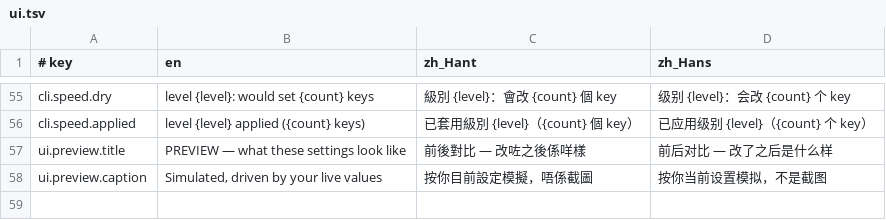
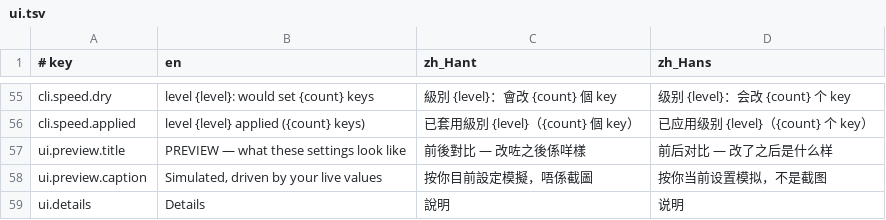
Before and after one commit to Kinfxhk/macfeel, a TSV file: lib/i18n/ui.tsv, drawn as a sheet; only a part is shown, gaps mark what is left out.

Commit message:
ui: vertical tab sidebar, one-line rows, details behind a circled indicator
- app shell: left nav with vertical tabs, preset/lang/actions pinned to the bottom
- each row is a label + state dot + a circled ! that reveals the full description and the defaults key
- long descriptions are split into a short label and the rest moves into the disclosure
- legend collapses behind ?

```diff
--- a/lib/i18n/ui.tsv
+++ b/lib/i18n/ui.tsv
@@ -58 +58,2 @@ ui.preview.title	PREVIEW — what these settings look like	前後對比 — 改
 ui.preview.caption	Simulated, driven by your live values	按你目前設定模擬，唔係截圖	按你当前设置模拟，不是截图
+ui.details	Details	說明	说明
```
Also changed, not shown: 1 other file.
